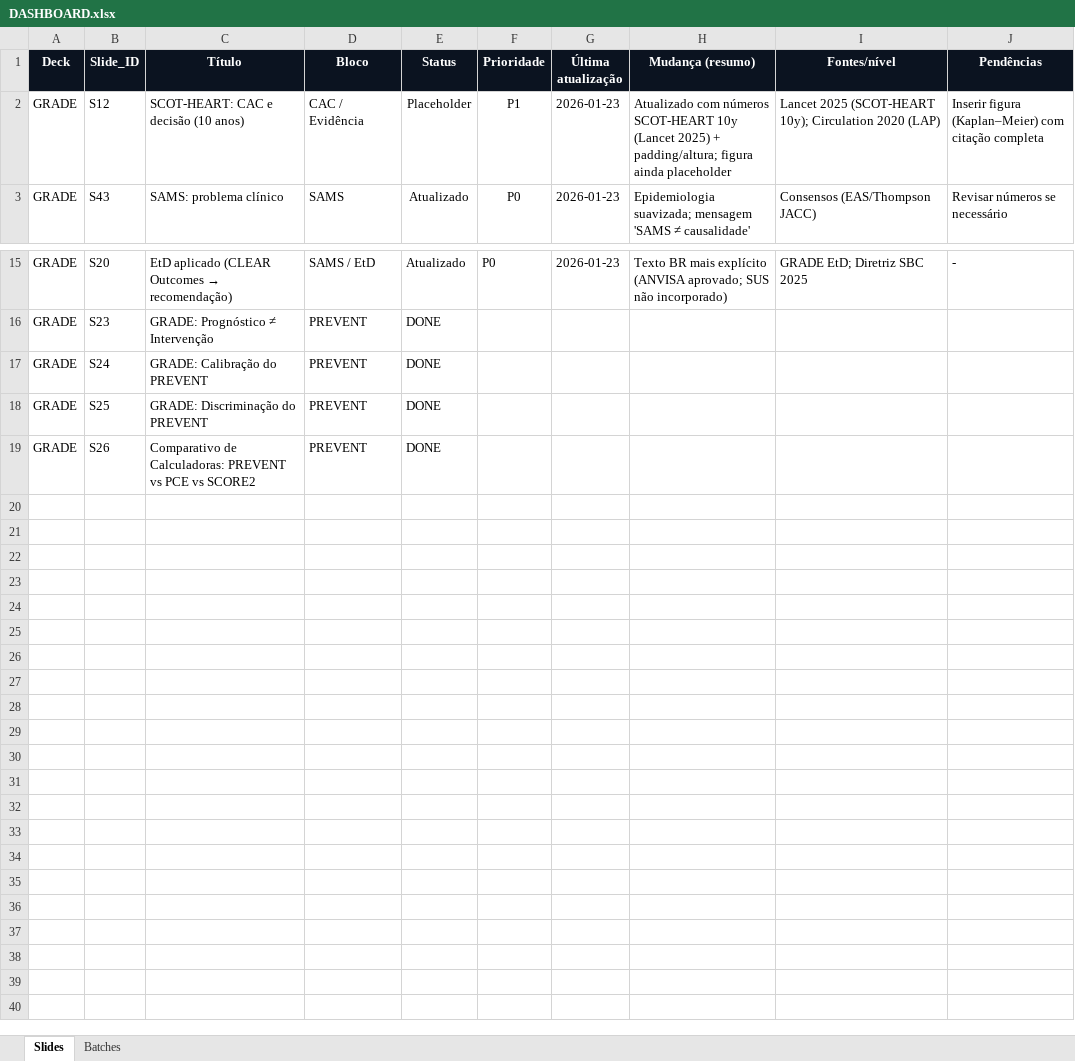
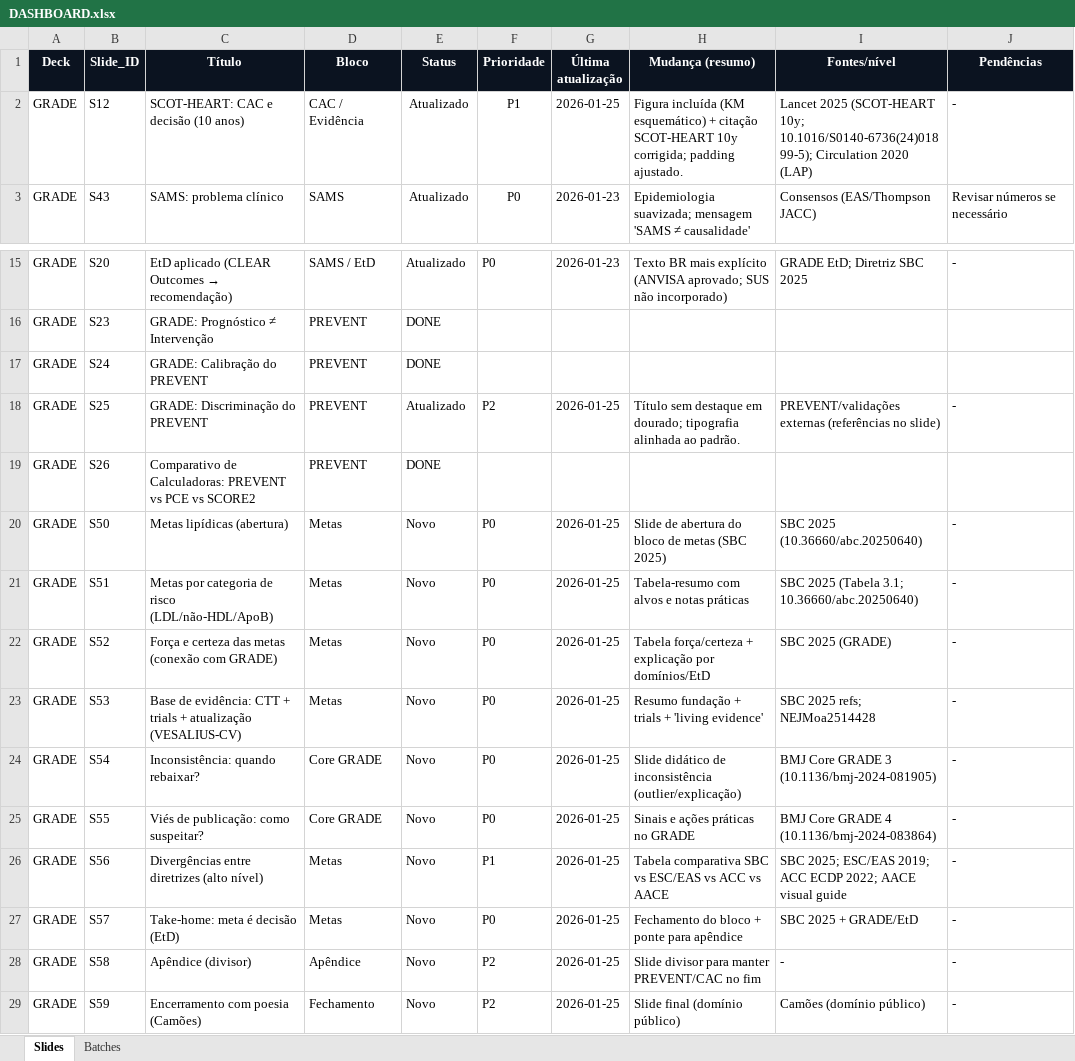
Before and after one commit to lucasmiachon-blip/aulas_core, an Excel workbook: DASHBOARD.xlsx, sheet Slides, drawn as a sheet; only a part is shown, gaps mark what is left out; values as stored, in another font and other column widths than the file's, no borders; the diff names each change by its address in the sheet, - before the commit and + after, or states it on an @@ line.

Commit message:
fix: .html no fetch dos slides (_list.txt) + ver-local, slides S50-S59, CSS e demais

```diff
--- a/DASHBOARD.xlsx (sheet Slides)
+++ b/DASHBOARD.xlsx (sheet Slides)
-E2 (Status): Placeholder
+E2 (Status): Atualizado
-G2 (Última atualização): 2026-01-23
+G2 (Última atualização): 2026-01-25
-H2 (Mudança (resumo)): Atualizado com números SCOT-HEART 10y (Lancet 2025) + padding/altura; figura ainda placeholder
+H2 (Mudança (resumo)): Figura incluída (KM esquemático) + citação SCOT-HEART 10y corrigida; padding ajustado.
-I2 (Fontes/nível): …2025 (SCOT-HEART 10y); Circulation 2020…
+I2 (Fontes/nível): …2025 (SCOT-HEART 10y; 10.1016/S0140-6736(24)01899-5); Circulation 2020…
-J2 (Pendências): Inserir figura (Kaplan–Meier) com citação completa
+J2 (Pendências): -
-E18 (Status): DONE
+E18 (Status): Atualizado
-F18 (Prioridade): (empty)
+F18 (Prioridade): P2
-G18 (Última atualização): (empty)
+G18 (Última atualização): 2026-01-25
-H18 (Mudança (resumo)): (empty)
+H18 (Mudança (resumo)): Título sem destaque em dourado; tipografia alinhada ao padrão.
-I18 (Fontes/nível): (empty)
+I18 (Fontes/nível): PREVENT/validações externas (referências no slide)
-J18 (Pendências): (empty)
+J18 (Pendências): -
+row 20: GRADE | S50 | Metas lipídicas (abertura) | Metas | Novo | P0 | 2026-01-25 | Slide de abertura do bloco de metas (SBC 2025) | SBC 2025 (10.36660/abc.20250640) | -
+row 21: GRADE | S51 | Metas por categoria de risco (LDL/não-HDL/ApoB) | Metas | Novo | P0 | 2026-01-25 | Tabela-resumo com alvos e notas práticas | SBC 2025 (Tabela 3.1; 10.36660/abc.20250640) | -
+row 22: GRADE | S52 | Força e certeza das metas (conexão com GRADE) | Metas | Novo | P0 | 2026-01-25 | Tabela força/certeza + explicação por domínios/EtD | SBC 2025 (GRADE) | -
+row 23: GRADE | S53 | Base de evidência: CTT + trials + atualização (VESALIUS-CV) | Metas | Novo | P0 | 2026-01-25 | Resumo fundação + trials + 'living evidence' | SBC 2025 refs; NEJMoa2514428 | -
+row 24: GRADE | S54 | Inconsistência: quando rebaixar? | Core GRADE | Novo | P0 | 2026-01-25 | Slide didático de inconsistência (outlier/explicação) | BMJ Core GRADE 3 (10.1136/bmj-2024-081905) | -
+row 25: GRADE | S55 | Viés de publicação: como suspeitar? | Core GRADE | Novo | P0 | 2026-01-25 | Sinais e ações práticas no GRADE | BMJ Core GRADE 4 (10.1136/bmj-2024-083864) | -
+row 26: GRADE | S56 | Divergências entre diretrizes (alto nível) | Metas | Novo | P1 | 2026-01-25 | Tabela comparativa SBC vs ESC/EAS vs ACC vs AACE | SBC 2025; ESC/EAS 2019; ACC ECDP 2022; AACE visual guide | -
+row 27: GRADE | S57 | Take-home: meta é decisão (EtD) | Metas | Novo | P0 | 2026-01-25 | Fechamento do bloco + ponte para apêndice | SBC 2025 + GRADE/EtD | -
+row 28: GRADE | S58 | Apêndice (divisor) | Apêndice | Novo | P2 | 2026-01-25 | Slide divisor para manter PREVENT/CAC no fim | - | -
+row 29: GRADE | S59 | Encerramento com poesia (Camões) | Fechamento | Novo | P2 | 2026-01-25 | Slide final (domínio público) | Camões (domínio público) | -
```
Also changed, not shown: 30 other files.
